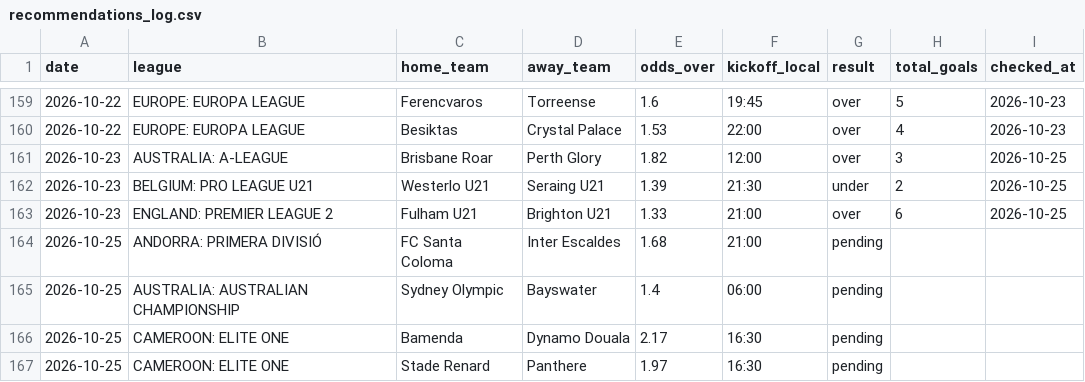
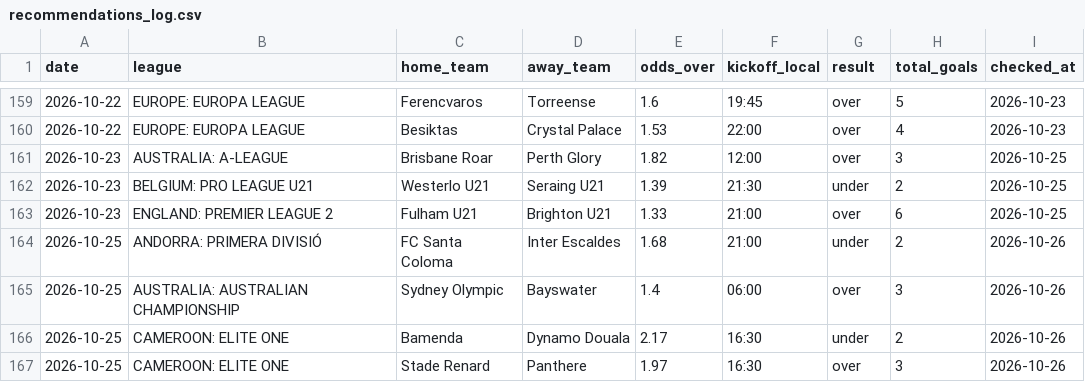
Before and after one commit to andrei0182/SuperBet, a CSV file: recommendations_log.csv, drawn as a sheet; only a part is shown, gaps mark what is left out.

```diff
--- a/recommendations_log.csv
+++ b/recommendations_log.csv
@@ -163,5 +163,5 @@ date,league,home_team,away_team,odds_over,kickoff_local,result,total_goals,check
 2026-10-23,ENGLAND: PREMIER LEAGUE 2,Fulham U21,Brighton U21,1.33,21:00,over,6,2026-10-25
-2026-10-25,ANDORRA: PRIMERA DIVISIÓ,FC Santa Coloma,Inter Escaldes,1.68,21:00,pending,,
-2026-10-25,AUSTRALIA: AUSTRALIAN CHAMPIONSHIP,Sydney Olympic,Bayswater,1.4,06:00,pending,,
-2026-10-25,CAMEROON: ELITE ONE,Bamenda,Dynamo Douala,2.17,16:30,pending,,
-2026-10-25,CAMEROON: ELITE ONE,Stade Renard,Panthere,1.97,16:30,pending,,
+2026-10-25,ANDORRA: PRIMERA DIVISIÓ,FC Santa Coloma,Inter Escaldes,1.68,21:00,under,2,2026-10-26
+2026-10-25,AUSTRALIA: AUSTRALIAN CHAMPIONSHIP,Sydney Olympic,Bayswater,1.4,06:00,over,3,2026-10-26
+2026-10-25,CAMEROON: ELITE ONE,Bamenda,Dynamo Douala,2.17,16:30,under,2,2026-10-26
+2026-10-25,CAMEROON: ELITE ONE,Stade Renard,Panthere,1.97,16:30,over,3,2026-10-26
```
Also changed, not shown: 1 other file.
